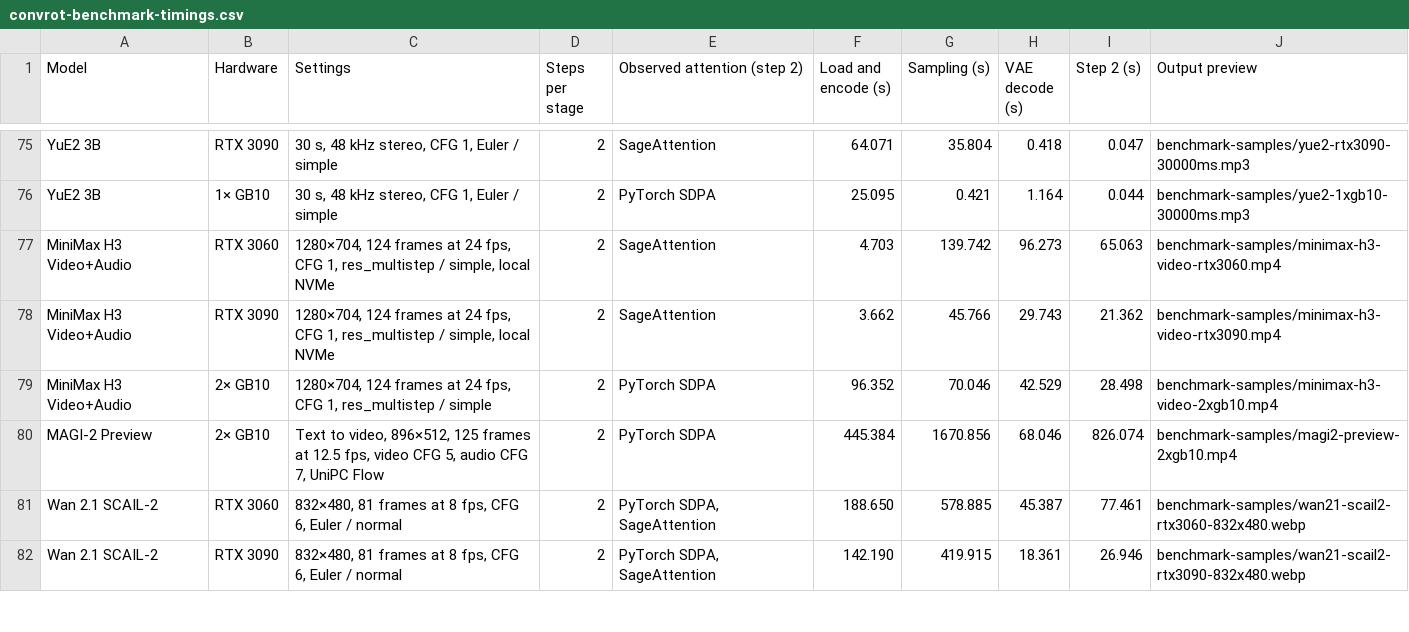
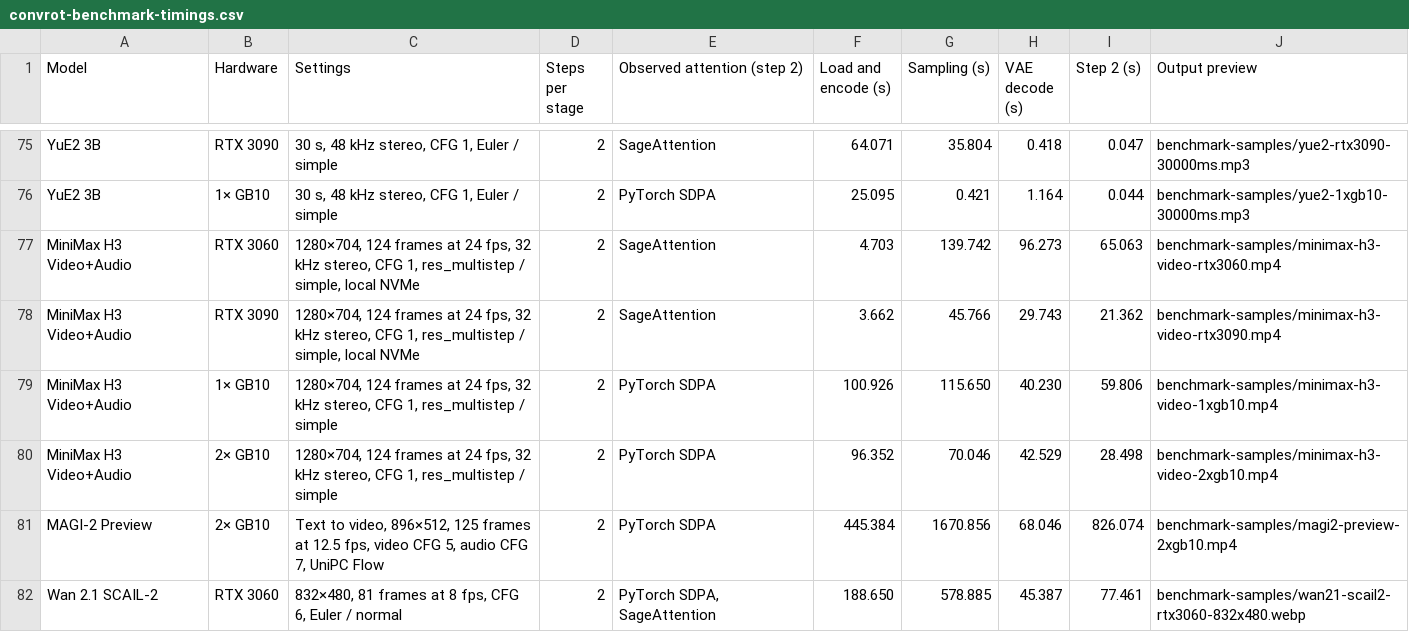
Before and after one commit to hiddenswitch/forks-pip-and-uv-installable-ComfyUI, a CSV file: docs/convrot-benchmark-timings.csv, drawn as a sheet; only a part is shown, gaps mark what is left out; the shorter side is filled out with more unchanged rows.

```diff
--- a/docs/convrot-benchmark-timings.csv
+++ b/docs/convrot-benchmark-timings.csv
@@ -76,5 +76,6 @@ YuE2 3B,RTX 3090,"30 s, 48 kHz stereo, CFG 1, Euler / simple",2,SageAttention,64
 YuE2 3B,1× GB10,"30 s, 48 kHz stereo, CFG 1, Euler / simple",2,PyTorch SDPA,25.095,0.421,1.164,0.044,benchmark-samples/yue2-1xgb10-30000ms.mp3
-MiniMax H3 Video+Audio,RTX 3060,"1280×704, 124 frames at 24 fps, CFG 1, res_multistep / simple, local NVMe",2,SageAttention,4.703,139.742,96.273,65.063,benchmark-samples/minimax-h3-video-rtx3060.mp4
-MiniMax H3 Video+Audio,RTX 3090,"1280×704, 124 frames at 24 fps, CFG 1, res_multistep / simple, local NVMe",2,SageAttention,3.662,45.766,29.743,21.362,benchmark-samples/minimax-h3-video-rtx3090.mp4
-MiniMax H3 Video+Audio,2× GB10,"1280×704, 124 frames at 24 fps, CFG 1, res_multistep / simple",2,PyTorch SDPA,96.352,70.046,42.529,28.498,benchmark-samples/minimax-h3-video-2xgb10.mp4
+MiniMax H3 Video+Audio,RTX 3060,"1280×704, 124 frames at 24 fps, 32 kHz stereo, CFG 1, res_multistep / simple, local NVMe",2,SageAttention,4.703,139.742,96.273,65.063,benchmark-samples/minimax-h3-video-rtx3060.mp4
+MiniMax H3 Video+Audio,RTX 3090,"1280×704, 124 frames at 24 fps, 32 kHz stereo, CFG 1, res_multistep / simple, local NVMe",2,SageAttention,3.662,45.766,29.743,21.362,benchmark-samples/minimax-h3-video-rtx3090.mp4
+MiniMax H3 Video+Audio,1× GB10,"1280×704, 124 frames at 24 fps, 32 kHz stereo, CFG 1, res_multistep / simple",2,PyTorch SDPA,100.926,115.650,40.230,59.806,benchmark-samples/minimax-h3-video-1xgb10.mp4
+MiniMax H3 Video+Audio,2× GB10,"1280×704, 124 frames at 24 fps, 32 kHz stereo, CFG 1, res_multistep / simple",2,PyTorch SDPA,96.352,70.046,42.529,28.498,benchmark-samples/minimax-h3-video-2xgb10.mp4
 MAGI-2 Preview,2× GB10,"Text to video, 896×512, 125 frames at 12.5 fps, video CFG 5, audio CFG 7, UniPC Flow",2,PyTorch SDPA,445.384,1670.856,68.046,826.074,benchmark-samples/magi2-preview-2xgb10.mp4
```
Also changed, not shown: 2 other files.
